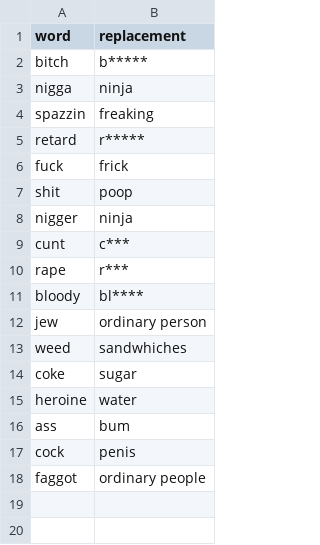
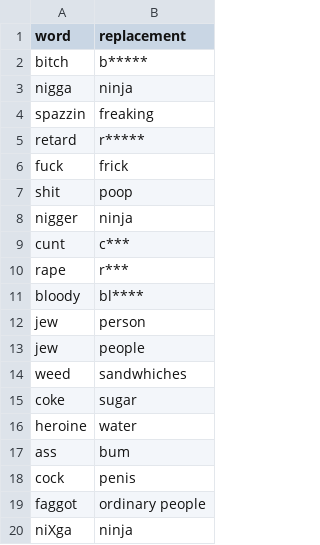
Before and after one commit to EMAT31530/Lil-A.I.-Approaches-to-Rap-Lyric-Generation, a CSV file: RapLyrics/UNCLEAN/censors.csv, drawn as a sheet; the diff names each change by its address in the sheet, - before the commit and + after, or states it on an @@ line.

Commit message:
Update censors.csv

```diff
--- a/RapLyrics/UNCLEAN/censors.csv
+++ b/RapLyrics/UNCLEAN/censors.csv
-B12 (replacement): ordinary person
+B12 (replacement): person
+row 13: jew | people
+row 20: niXga | ninja
```
